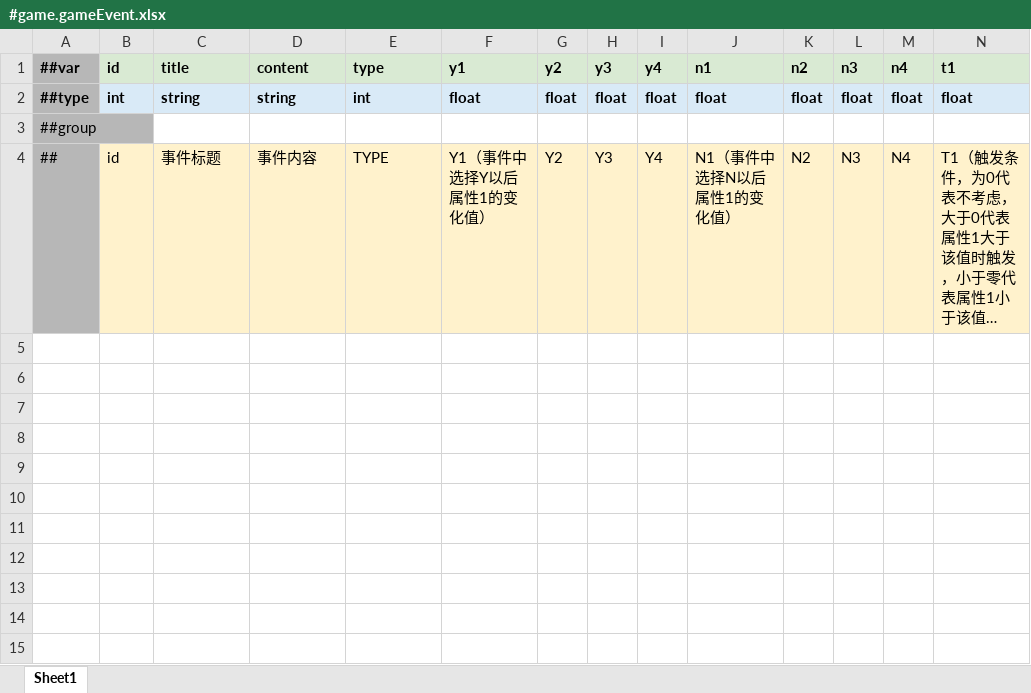
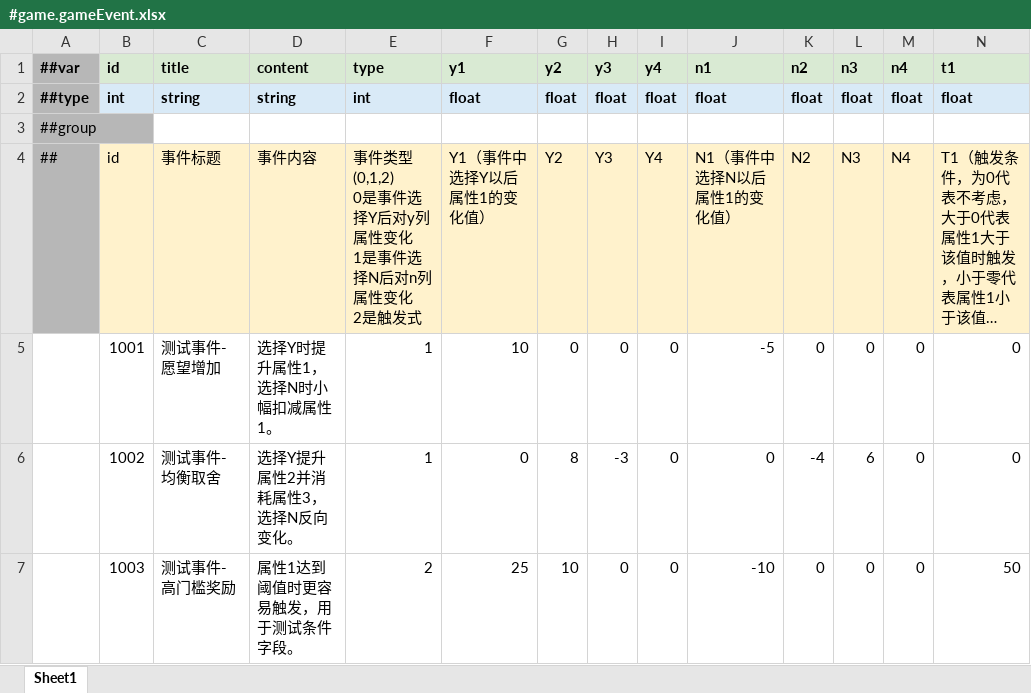
Before and after one commit to shepherd03/CGJ_Anchor, an Excel workbook: Config/Luban/Datas/#game.gameEvent.xlsx, sheet Sheet1, drawn as a sheet; only a part is shown; long unchanged cells end in …; values as stored, in another font and other column widths than the file's, no borders; rows hold the shown columns only; ↵ is a line break in a cell; the diff names each change by its address in the sheet, - before the commit and + after, or states it on an @@ line.

Commit message:
feat: 增加表配置校验与冒烟测试
新增 Luban 表配置校验工具与脚本，支持在仓库内快速执行 game.buff 和 game.gameEvent 的完整性检查。\n\n新增 Unity 侧 TableConfigSmokeTest 场景、运行器与测试脚本，用于验证 ResKit 加载流程以及关键表数据的基础约束。\n\n同步更新配表 Excel、导出的 bytes 数据以及 Luban README 使用说明，便于后续持续校验和联调。

```diff
--- a/Config/Luban/Datas/#game.gameEvent.xlsx (sheet Sheet1)
+++ b/Config/Luban/Datas/#game.gameEvent.xlsx (sheet Sheet1)
-E4 (type): TYPE
+E4 (type): 事件类型(0,1,2) ↵ 0是事件选择Y后对y列属性变化 ↵ 1是事件选择N后对n列属性变化 ↵ 2是触发式
+row 5:  | 1001 | 测试事件-愿望增加 | 选择Y时提升属性1，选择N时小幅扣减属性1。 | 1 | 10 | 0 | 0 | 0 | -5 | 0 | 0 | 0 | 0
+row 6:  | 1002 | 测试事件-均衡取舍 | 选择Y提升属性2并消耗属性3，选择N反向变化。 | 1 | 0 | 8 | -3 | 0 | 0 | -4 | 6 | 0 | 0
+row 7:  | 1003 | 测试事件-高门槛奖励 | 属性1达到阈值时更容易触发，用于测试条件字段。 | 2 | 25 | 10 | 0 | 0 | -10 | 0 | 0 | 0 | 50
```
Also changed, not shown: Config/Luban/Datas/#game.buff.xlsx, 15 other files.
